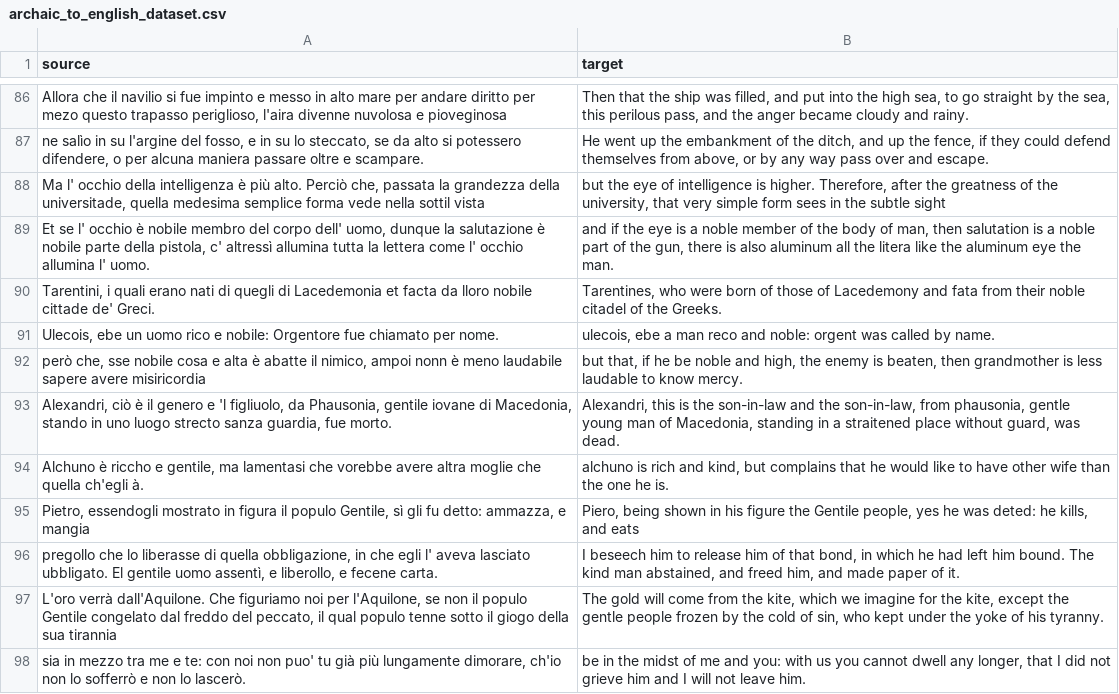
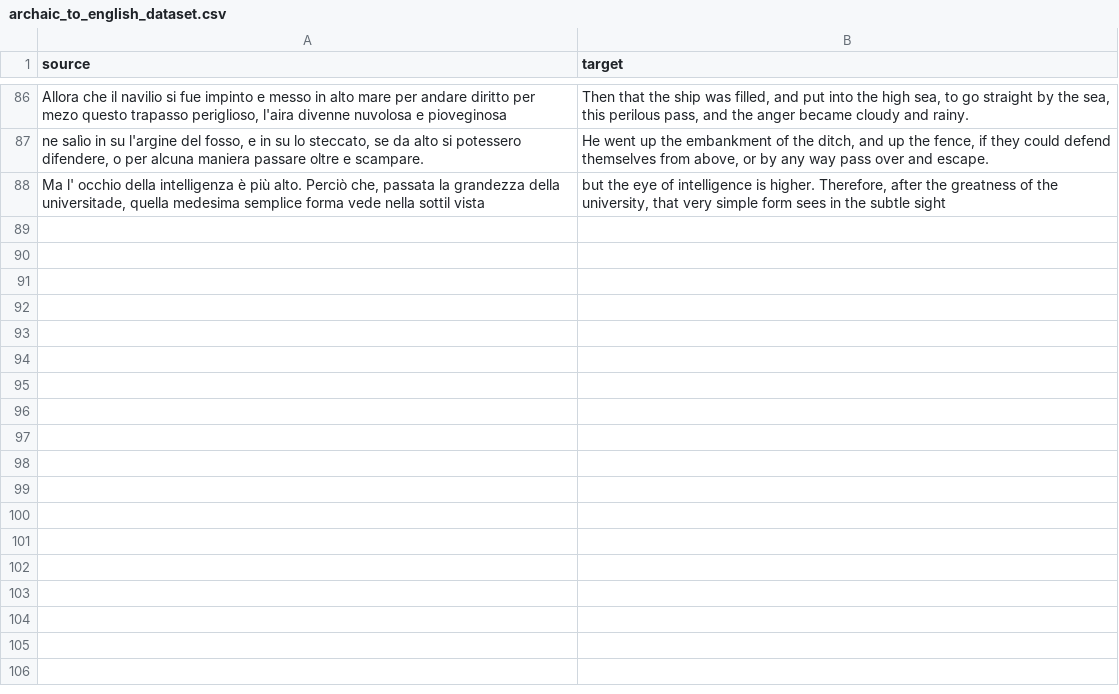
Before and after one commit to PulsiP/HW2_MNLP_NonModernIt2ModernIt, a CSV file: archaic_to_english_dataset.csv, drawn as a sheet; only a part is shown, gaps mark what is left out; the diff names each change by its address in the sheet, - before the commit and + after, or states it on an @@ line.

```diff
--- a/archaic_to_english_dataset.csv
+++ b/archaic_to_english_dataset.csv
-row 89: Et se l' occhio è nobile membro del corpo dell' uomo, dunque la salutazione è nobile parte della pistola, c' altressì allumina tutta la lettera come l' occhio allumina l' uomo. | and if the eye is a noble member of the body of man, then salutation is a noble part of the gun, there is also aluminum all the litera like the aluminum eye the man.
-row 90: Tarentini, i quali erano nati di quegli di Lacedemonia et facta da lloro nobile cittade de' Greci. | Tarentines, who were born of those of Lacedemony and fata from their noble citadel of the Greeks.
-row 91: Ulecois, ebe un uomo rico e nobile: Orgentore fue chiamato per nome. | ulecois, ebe a man reco and noble: orgent was called by name.
-row 92: però che, sse nobile cosa e alta è abatte il nimico, ampoi nonn è meno laudabile sapere avere misiricordia | but that, if he be noble and high, the enemy is beaten, then grandmother is less laudable to know mercy.
-row 93: Alexandri, ciò è il genero e 'l figliuolo, da Phausonia, gentile iovane di Macedonia, stando in uno luogo strecto sanza guardia, fue morto. | Alexandri, this is the son-in-law and the son-in-law, from phausonia, gentle young man of Macedonia, standing in a straitened place without guard, was dead.
-row 94: Alchuno è riccho e gentile, ma lamentasi che vorebbe avere altra moglie che quella ch'egli à. | alchuno is rich and kind, but complains that he would like to have other wife than the one he is.
-row 95: Pietro, essendogli mostrato in figura il populo Gentile, sì gli fu detto: ammazza, e mangia | Piero, being shown in his figure the Gentile people, yes he was deted: he kills, and eats
-row 96: pregollo che lo liberasse di quella obbligazione, in che egli l' aveva lasciato ubbligato. El gentile uomo assentì, e liberollo, e fecene carta. | I beseech him to release him of that bond, in which he had left him bound. The kind man abstained, and freed him, and made paper of it.
-row 97: L'oro verrà dall'Aquilone. Che figuriamo noi per l'Aquilone, se non il populo Gentile congelato dal freddo del peccato, il qual populo tenne sotto il giogo della sua tirannia | The gold will come from the kite, which we imagine for the kite, except the gentle people frozen by the cold of sin, who kept under the yoke of his tyranny.
-row 98: sia in mezzo tra me e te: con noi non puo' tu già più lungamente dimorare, ch'io non lo sofferrò e non lo lascerò. | be in the midst of me and you: with us you cannot dwell any longer, that I did not grieve him and I will not leave him.
```
Also changed, not shown: 9 other files.
